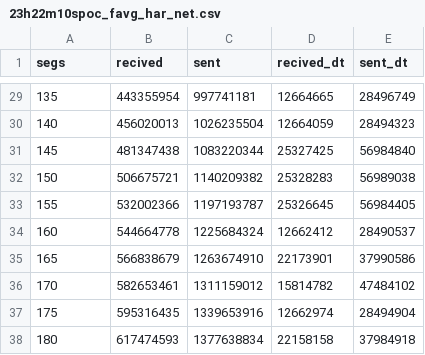
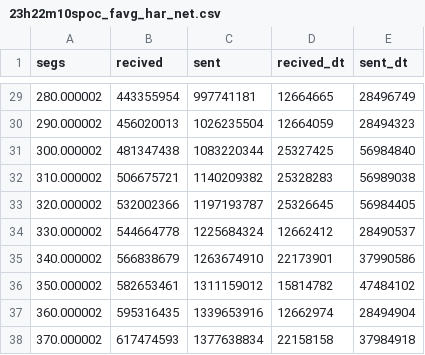
Before and after one commit to oscarciceri/MininetFed, a CSV file: experiments/2024_02_26_poc_favg_har/23h22m10spoc_favg_har_net.csv, drawn as a sheet; only a part is shown, gaps mark what is left out; the diff covers the shown part only.

```diff
--- a/experiments/2024_02_26_poc_favg_har/23h22m10spoc_favg_har_net.csv
+++ b/experiments/2024_02_26_poc_favg_har/23h22m10spoc_favg_har_net.csv
@@ -29,10 +29,10 @@ segs,recived,sent,recived_dt,sent_dt
-135,443355954,997741181,12664665,28496749
-140,456020013,1026235504,12664059,28494323
-145,481347438,1083220344,25327425,56984840
-150,506675721,1140209382,25328283,56989038
-155,532002366,1197193787,25326645,56984405
-160,544664778,1225684324,12662412,28490537
-165,566838679,1263674910,22173901,37990586
-170,582653461,1311159012,15814782,47484102
-175,595316435,1339653916,12662974,28494904
-180,617474593,1377638834,22158158,37984918
+280.000002,443355954,997741181,12664665,28496749
+290.000002,456020013,1026235504,12664059,28494323
+300.000002,481347438,1083220344,25327425,56984840
+310.000002,506675721,1140209382,25328283,56989038
+320.000002,532002366,1197193787,25326645,56984405
+330.000002,544664778,1225684324,12662412,28490537
+340.000002,566838679,1263674910,22173901,37990586
+350.000002,582653461,1311159012,15814782,47484102
+360.000002,595316435,1339653916,12662974,28494904
+370.000002,617474593,1377638834,22158158,37984918
```
Also changed, not shown: 27 edited cells elsewhere in this file, experiments/2024_02_26_poc_favg_har/23h18m35spoc_favg_har_net.csv, 13 other files.
